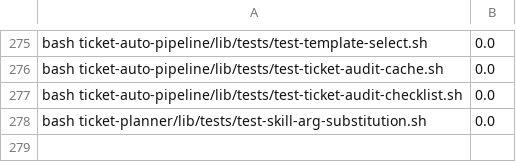
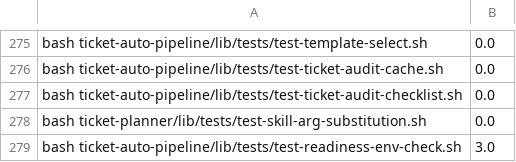
Before and after one commit to rogueprocess13/claude-plugins, a TSV file: scripts/test-durations.tsv, drawn as a sheet; only a part is shown, gaps mark what is left out.

Commit message:
fix(env-check): report env-start.sh, Playwright MCP and browser, GitNexus index and prescan docs (0.131.0) (#772) (#793)
ticket-env-check passed on a host where verify, appraise and prescan then failed or degraded mid-run. lib/readiness-env-check.sh adds five rows (VERIFY_ENV_START, PLAYWRIGHT_MCP, PLAYWRIGHT_BROWSER, GITNEXUS_INDEX, PRESCAN_DOCS) to full mode and to validate mode. Each is ok, warn or info and never an issue, so the exit code is unchanged. The probes are read-only and bounded, and a row says what a shell cannot see instead of reporting ok.

```diff
--- a/scripts/test-durations.tsv
+++ b/scripts/test-durations.tsv
@@ -278 +278,2 @@ bash ticket-auto-pipeline/lib/tests/test-ticket-audit-checklist.sh	0.0
 bash ticket-planner/lib/tests/test-skill-arg-substitution.sh	0.0
+bash ticket-auto-pipeline/lib/tests/test-readiness-env-check.sh	3.0
```
Also changed, not shown: 11 other files.
